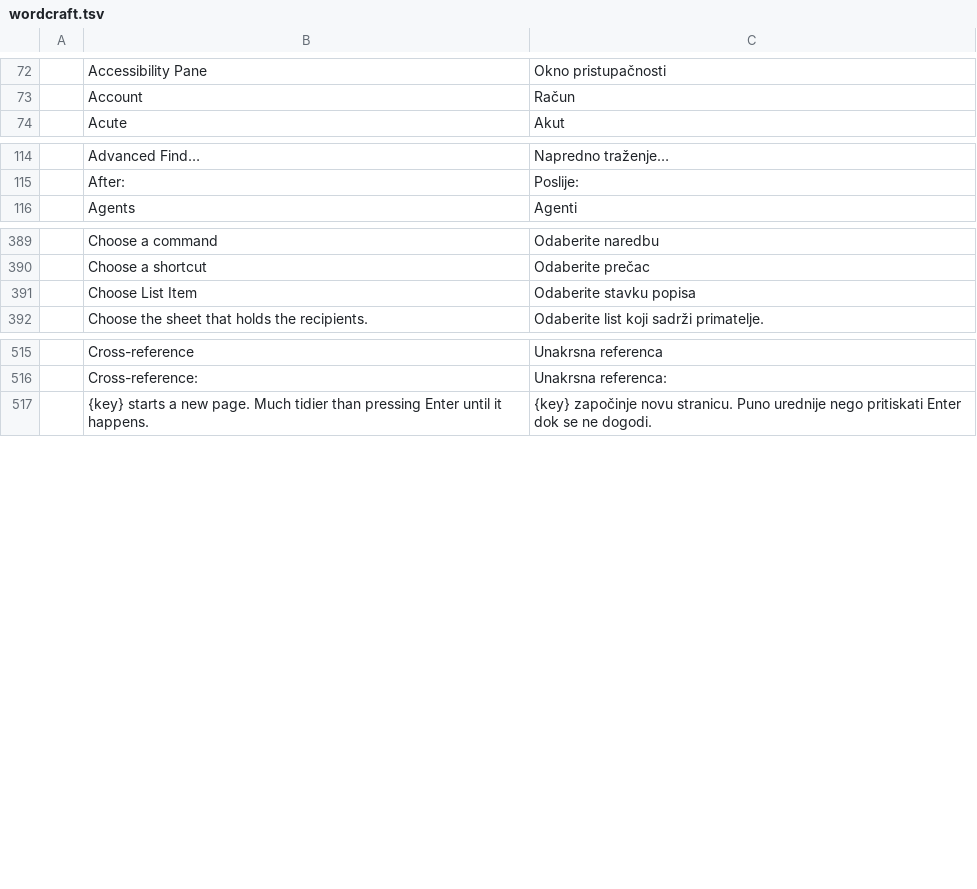
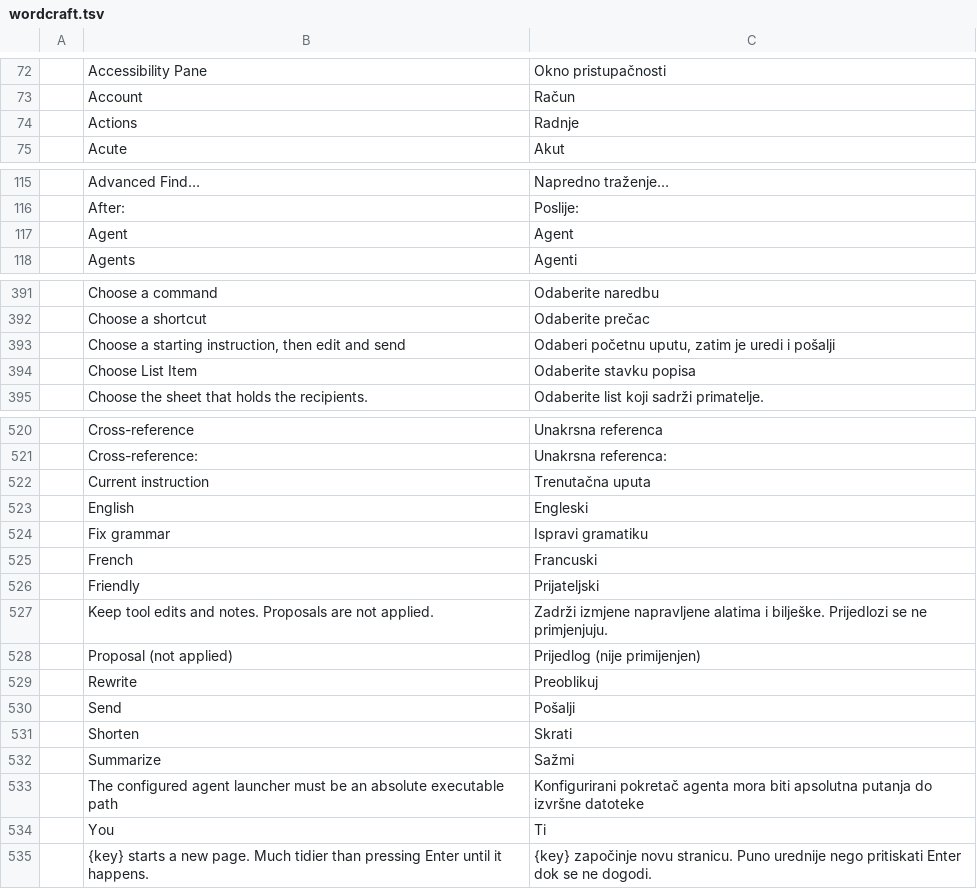
Before and after one commit to storytold/craft-i18n, a TSV file: locales/hr/wordcraft.tsv, drawn as a sheet; only a part is shown, gaps mark what is left out; the diff covers the shown part only.

Commit message:
fix(wordcraft): align agent terms and complete review labels

```diff
--- a/locales/hr/wordcraft.tsv
+++ b/locales/hr/wordcraft.tsv
@@ -73,2 +73,3 @@
 	Account	Račun
+	Actions	Radnje
 	Acute	Akut
@@ -115,2 +116,3 @@
 	After:	Poslije:
+	Agent	Agent
 	Agents	Agenti
@@ -390,2 +392,3 @@
 	Choose a shortcut	Odaberite prečac
+	Choose a starting instruction, then edit and send	Odaberi početnu uputu, zatim je uredi i pošalji
 	Choose List Item	Odaberite stavku popisa
@@ -516,2 +521,15 @@
 	Cross-reference:	Unakrsna referenca:
+	Current instruction	Trenutačna uputa
+	English	Engleski
+	Fix grammar	Ispravi gramatiku
+	French	Francuski
+	Friendly	Prijateljski
+	Keep tool edits and notes. Proposals are not applied.	Zadrži izmjene napravljene alatima i bilješke. Prijedlozi se ne primjenjuju.
+	Proposal (not applied)	Prijedlog (nije primijenjen)
+	Rewrite	Preoblikuj
+	Send	Pošalji
+	Shorten	Skrati
+	Summarize	Sažmi
+	The configured agent launcher must be an absolute executable path	Konfigurirani pokretač agenta mora biti apsolutna putanja do izvršne datoteke
+	You	Ti
 	{key} starts a new page. Much tidier than pressing Enter until it happens.	{key} započinje novu stranicu. Puno urednije nego pritiskati Enter dok se ne dogodi.
```
Also changed, not shown: 2 added rows elsewhere in this file, locales/fr/wordcraft.tsv, locales/hu/wordcraft.tsv, 5 other files.
